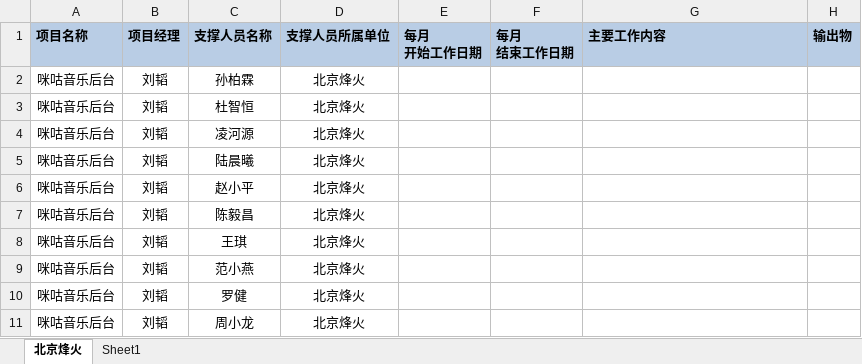
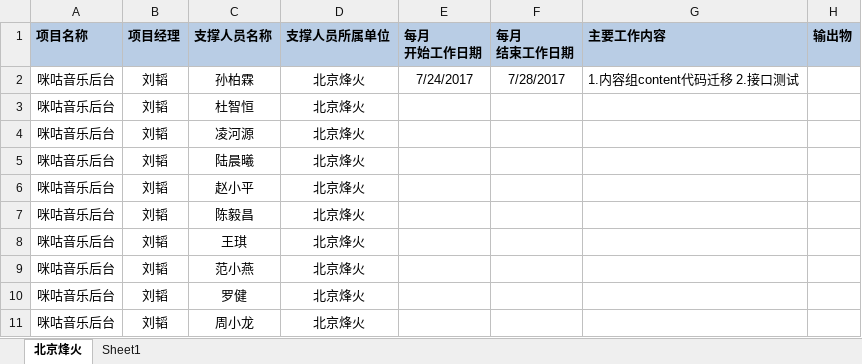
Before and after one commit to just-forking/weekReport, an Excel workbook: 20170728周报/技术支撑服务人员周报日报-20170728.xlsx, sheet 北京烽火, drawn as a sheet; values as stored, in another font and other column widths than the file's, no borders; the diff names each change by its address in the sheet, - before the commit and + after, or states it on an @@ line.

Commit message:
孙柏霖7月28号周报
孙柏霖7月24-7月28周报

```diff
--- a/20170728周报/技术支撑服务人员周报日报-20170728.xlsx (sheet 北京烽火)
+++ b/20170728周报/技术支撑服务人员周报日报-20170728.xlsx (sheet 北京烽火)
-E2 (每月 开始工作日期): (empty)
+E2 (每月 开始工作日期): 7/24/2017
-F2 (每月 结束工作日期): (empty)
+F2 (每月 结束工作日期): 7/28/2017
-G2 (主要工作内容): (empty)
+G2 (主要工作内容): 1.内容组content代码迁移 2.接口测试
```
